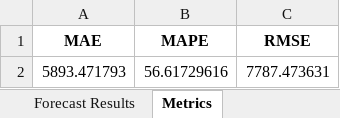
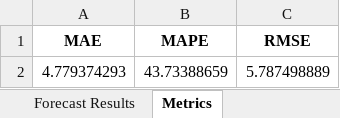
Before and after one commit to ramironunes/traffic-accident-analysis, an Excel workbook: out/img/core/BR_153_forecast_results_2023.xlsx, sheet Metrics, drawn as a sheet; values as stored, in another font and other column widths than the file's, no borders; removed rows and columns are numbered as before the commit, all else as after; the diff names each change by its address in the sheet, - before the commit and + after, or states it on an @@ line.

```diff
--- a/out/img/core/BR_153_forecast_results_2023.xlsx (sheet Metrics)
+++ b/out/img/core/BR_153_forecast_results_2023.xlsx (sheet Metrics)
-row 2: 5893.471793 | 56.61729616 | 7787.473631
+row 2: 4.779374293 | 43.73388659 | 5.787498889
```
Also changed, not shown: sheet Forecast Results, out/img/core/BR_153_training_testing_data.xlsx, out/img/core/BR_262_forecast_results_2023.xlsx, 10 other files.
